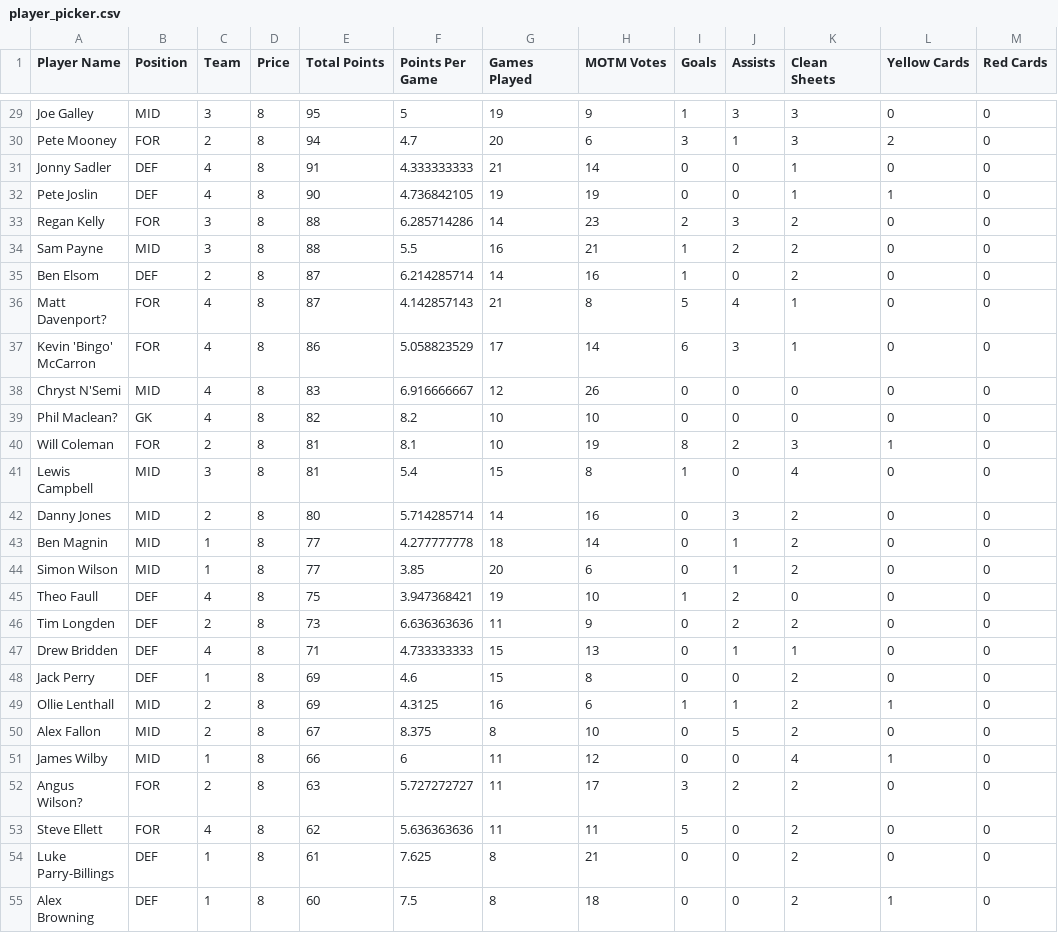
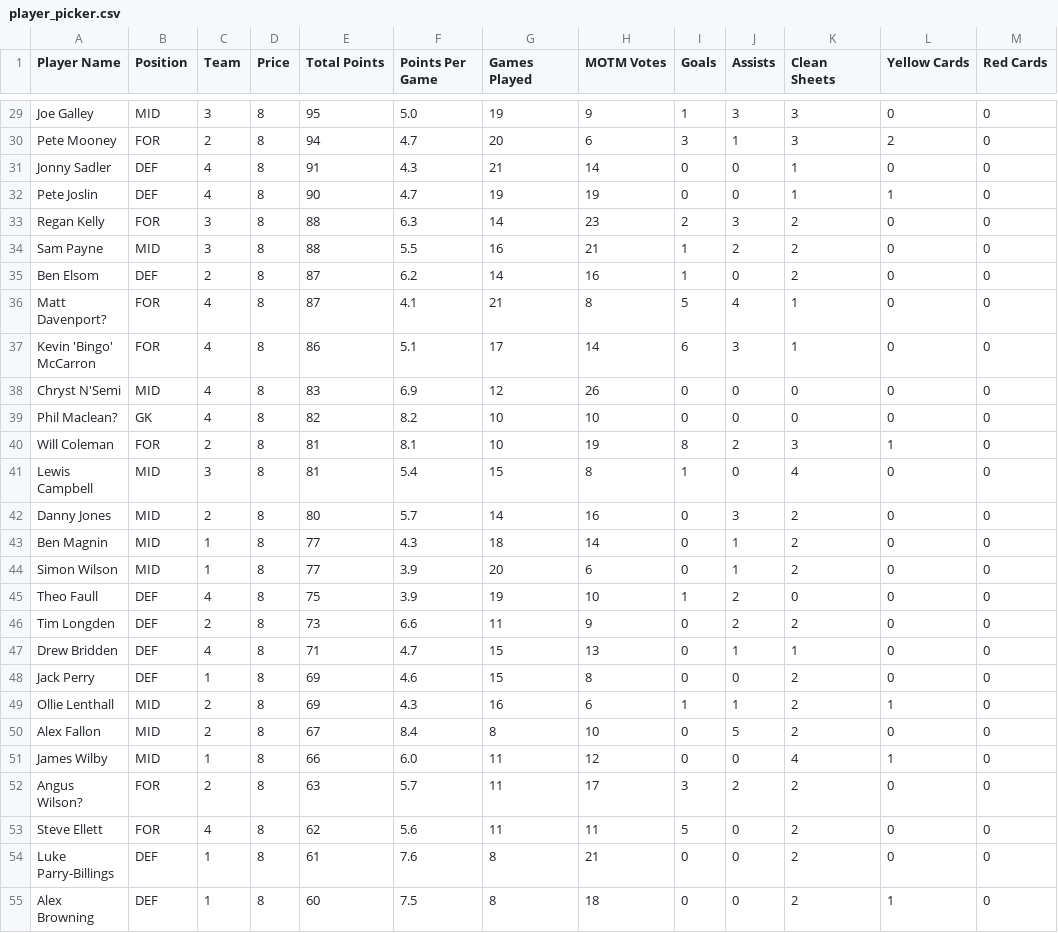
Before and after one commit to bm13563/torps-fpl, a CSV file: player_picker.csv, drawn as a sheet; only a part is shown, gaps mark what is left out; the diff covers the shown part only; the diff names each change by its address in the sheet, - before the commit and + after, or states it on an @@ line.

```diff
--- a/player_picker.csv
+++ b/player_picker.csv
-F29 (Points Per Game): 5
+F29 (Points Per Game): 5.0
-F31 (Points Per Game): 4.333333333
+F31 (Points Per Game): 4.3
-F32 (Points Per Game): 4.736842105
+F32 (Points Per Game): 4.7
-F33 (Points Per Game): 6.285714286
+F33 (Points Per Game): 6.3
-F35 (Points Per Game): 6.214285714
+F35 (Points Per Game): 6.2
-F36 (Points Per Game): 4.142857143
+F36 (Points Per Game): 4.1
-F37 (Points Per Game): 5.058823529
+F37 (Points Per Game): 5.1
-F38 (Points Per Game): 6.916666667
+F38 (Points Per Game): 6.9
-F42 (Points Per Game): 5.714285714
+F42 (Points Per Game): 5.7
-F43 (Points Per Game): 4.277777778
+F43 (Points Per Game): 4.3
-F44 (Points Per Game): 3.85
+F44 (Points Per Game): 3.9
-F45 (Points Per Game): 3.947368421
+F45 (Points Per Game): 3.9
-F46 (Points Per Game): 6.636363636
+F46 (Points Per Game): 6.6
-F47 (Points Per Game): 4.733333333
+F47 (Points Per Game): 4.7
-F49 (Points Per Game): 4.3125
+F49 (Points Per Game): 4.3
-F50 (Points Per Game): 8.375
+F50 (Points Per Game): 8.4
-F51 (Points Per Game): 6
+F51 (Points Per Game): 6.0
-F52 (Points Per Game): 5.727272727
+F52 (Points Per Game): 5.7
-F53 (Points Per Game): 5.636363636
+F53 (Points Per Game): 5.6
-F54 (Points Per Game): 7.625
+F54 (Points Per Game): 7.6
```
Also changed, not shown: 55 edited cells elsewhere in this file, 1 other file.
